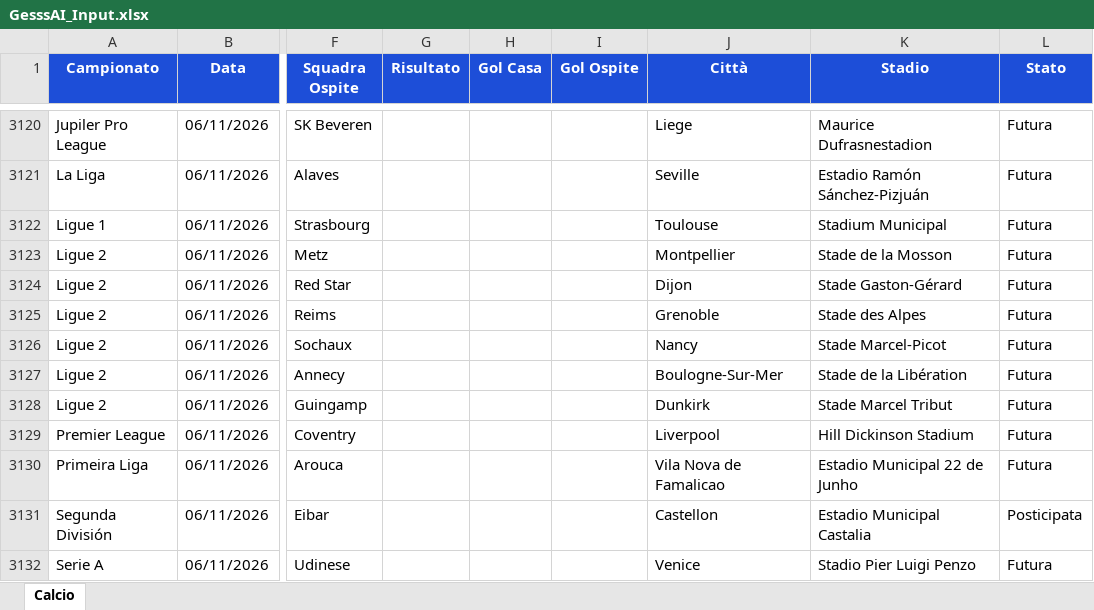
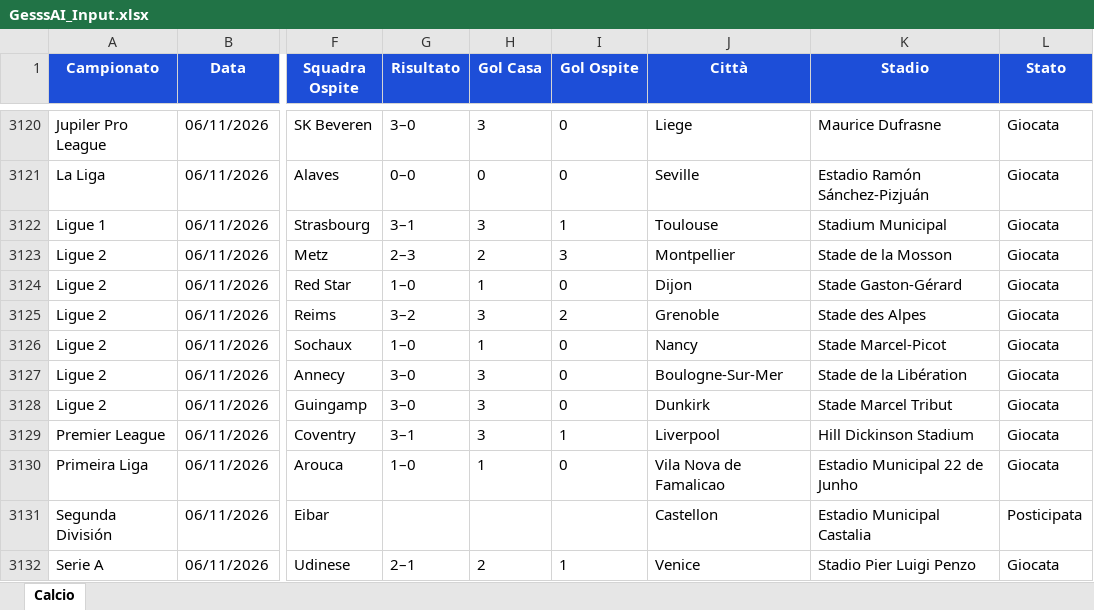
Before and after one commit to Gesss26/GesssAI-Pro---Auto, an Excel workbook: excel/GesssAI_Input.xlsx, sheet Calcio, drawn as a sheet; only a part is shown, gaps mark what is left out; values as stored, in another font and other column widths than the file's, no borders; the diff covers the shown part only; the diff names each change by its address in the sheet, - before the commit and + after, or states it on an @@ line.

```diff
--- a/excel/GesssAI_Input.xlsx (sheet Calcio)
+++ b/excel/GesssAI_Input.xlsx (sheet Calcio)
-G3120 (Risultato): (empty)
+G3120 (Risultato): 3–0
-H3120 (Gol Casa): (empty)
+H3120 (Gol Casa): 3
-I3120:I3121 (Gol Ospite): (empty)
+I3120:I3121 (Gol Ospite): 0
-K3120 (Stadio): Maurice Dufrasnestadion
+K3120 (Stadio): Maurice Dufrasne
-L3120:L3130 (Stato): Futura
+L3120:L3130 (Stato): Giocata
-G3121 (Risultato): (empty)
+G3121 (Risultato): 0–0
-H3121 (Gol Casa): (empty)
+H3121 (Gol Casa): 0
-G3122 (Risultato): (empty)
+G3122 (Risultato): 3–1
-H3122 (Gol Casa): (empty)
+H3122 (Gol Casa): 3
-I3122 (Gol Ospite): (empty)
+I3122 (Gol Ospite): 1
-G3123 (Risultato): (empty)
+G3123 (Risultato): 2–3
-H3123 (Gol Casa): (empty)
+H3123 (Gol Casa): 2
-I3123 (Gol Ospite): (empty)
+I3123 (Gol Ospite): 3
-G3124 (Risultato): (empty)
+G3124 (Risultato): 1–0
-H3124 (Gol Casa): (empty)
+H3124 (Gol Casa): 1
-I3124 (Gol Ospite): (empty)
+I3124 (Gol Ospite): 0
-G3125 (Risultato): (empty)
+G3125 (Risultato): 3–2
-H3125 (Gol Casa): (empty)
+H3125 (Gol Casa): 3
-I3125 (Gol Ospite): (empty)
+I3125 (Gol Ospite): 2
-G3126 (Risultato): (empty)
+G3126 (Risultato): 1–0
-H3126 (Gol Casa): (empty)
+H3126 (Gol Casa): 1
-I3126:I3128 (Gol Ospite): (empty)
+I3126:I3128 (Gol Ospite): 0
-G3127:G3128 (Risultato): (empty)
+G3127:G3128 (Risultato): 3–0
-H3127:H3129 (Gol Casa): (empty)
+H3127:H3129 (Gol Casa): 3
-G3129 (Risultato): (empty)
+G3129 (Risultato): 3–1
-I3129 (Gol Ospite): (empty)
+I3129 (Gol Ospite): 1
-G3130 (Risultato): (empty)
+G3130 (Risultato): 1–0
-H3130 (Gol Casa): (empty)
+H3130 (Gol Casa): 1
-I3130 (Gol Ospite): (empty)
+I3130 (Gol Ospite): 0
-G3132 (Risultato): (empty)
+G3132 (Risultato): 2–1
-H3132 (Gol Casa): (empty)
+H3132 (Gol Casa): 2
-I3132 (Gol Ospite): (empty)
+I3132 (Gol Ospite): 1
-L3132 (Stato): Futura
+L3132 (Stato): Giocata
```
Also changed, not shown: 9 added rows, 9 removed rows and 88 edited cells elsewhere in this sheet, 2 other files.
